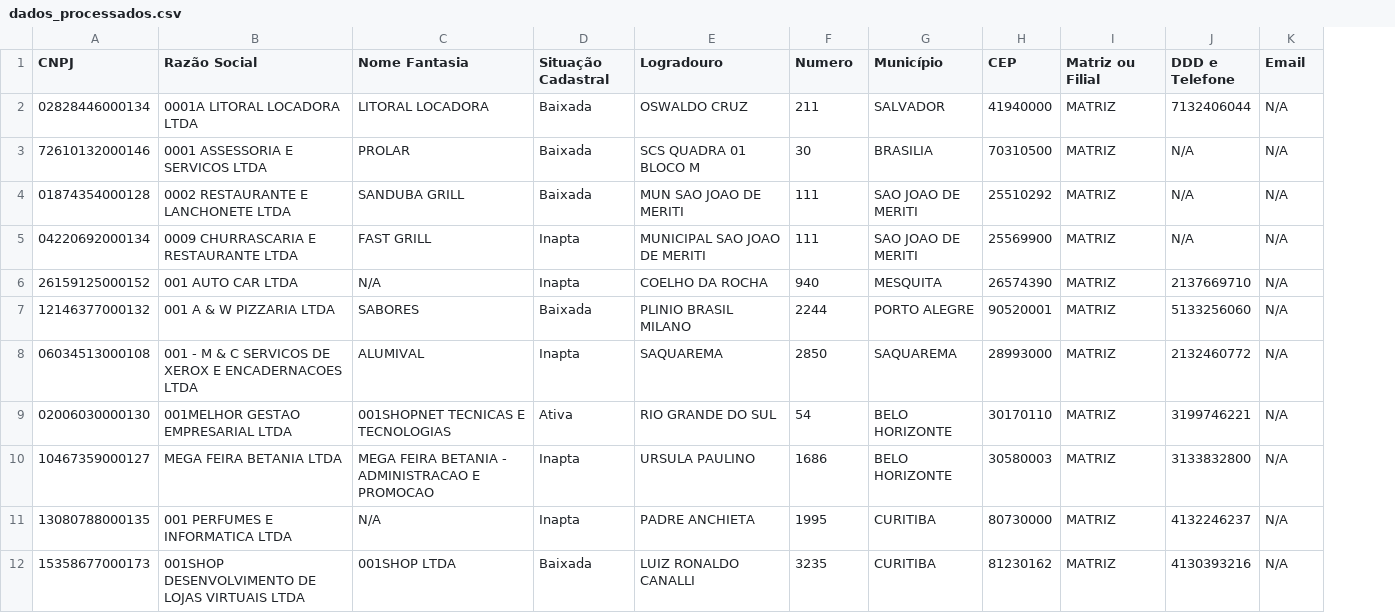
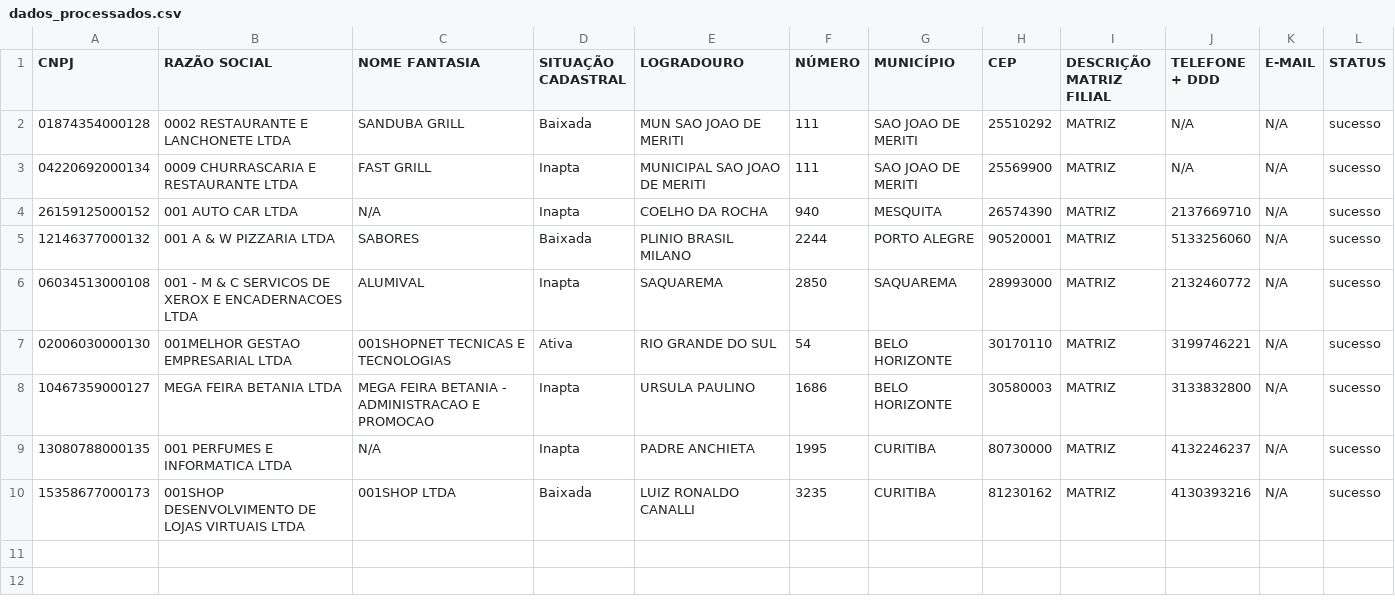
Before and after one commit to ycarotrindade/RPA_Valor_de_Cotacao, a CSV file: ProjetoFinalCompass/Processados/dados_processados.csv, drawn as a sheet; removed rows and columns are numbered as before the commit, all else as after; the diff names each change by its address in the sheet, - before the commit and + after, or states it on an @@ line.

Commit message:
Arquivo api_brasil atualizado, criação do programa rpa challenge

```diff
--- a/ProjetoFinalCompass/Processados/dados_processados.csv
+++ b/ProjetoFinalCompass/Processados/dados_processados.csv
+column L (STATUS), rows 2-10: all sucesso
-B1: Razão Social
+B1: RAZÃO SOCIAL
-C1: Nome Fantasia
+C1: NOME FANTASIA
-D1: Situação Cadastral
+D1: SITUAÇÃO CADASTRAL
-E1: Logradouro
+E1: LOGRADOURO
-F1: Numero
+F1: NÚMERO
-G1: Município
+G1: MUNICÍPIO
-I1: Matriz ou Filial
+I1: DESCRIÇÃO MATRIZ FILIAL
-J1: DDD e Telefone
+J1: TELEFONE + DDD
-K1: Email
+K1: E-MAIL
-row 2: 02828446000134 | 0001A LITORAL LOCADORA LTDA | LITORAL LOCADORA | Baixada | OSWALDO CRUZ | 211 | SALVADOR | 41940000 | MATRIZ | 7132406044 | N/A
-row 3: 72610132000146 | 0001 ASSESSORIA E SERVICOS LTDA | PROLAR | Baixada | SCS QUADRA 01 BLOCO M | 30 | BRASILIA | 70310500 | MATRIZ | N/A | N/A
```
Also changed, not shown: 10 other files.
